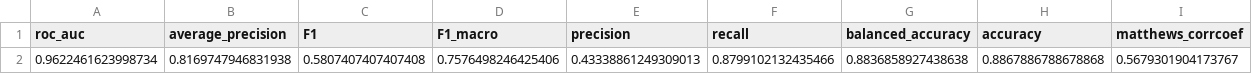
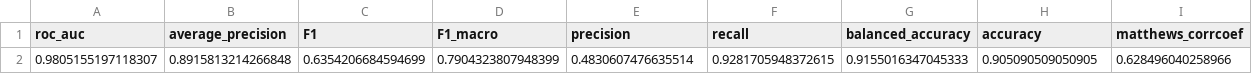
Before and after one commit to aangelakis/diabetes_prediction_project, a CSV file: metric_values_with_undersampling.csv, drawn as a sheet.

```diff
--- a/metric_values_with_undersampling.csv
+++ b/metric_values_with_undersampling.csv
@@ -1,2 +1,2 @@
 roc_auc,average_precision,F1,F1_macro,precision,recall,balanced_accuracy,accuracy,matthews_corrcoef
-0.9622461623998734,0.8169747946831938,0.5807407407407408,0.7576498246425406,0.43338861249309013,0.8799102132435466,0.8836858927438638,0.8867886788678868,0.5679301904173767
+0.9805155197118307,0.8915813214266848,0.6354206684594699,0.7904323807948399,0.4830607476635514,0.9281705948372615,0.9155016347045333,0.905090509050905,0.628496040258966
```
Also changed, not shown: results_per_fold_with_undersampling.csv, 5 other files.
